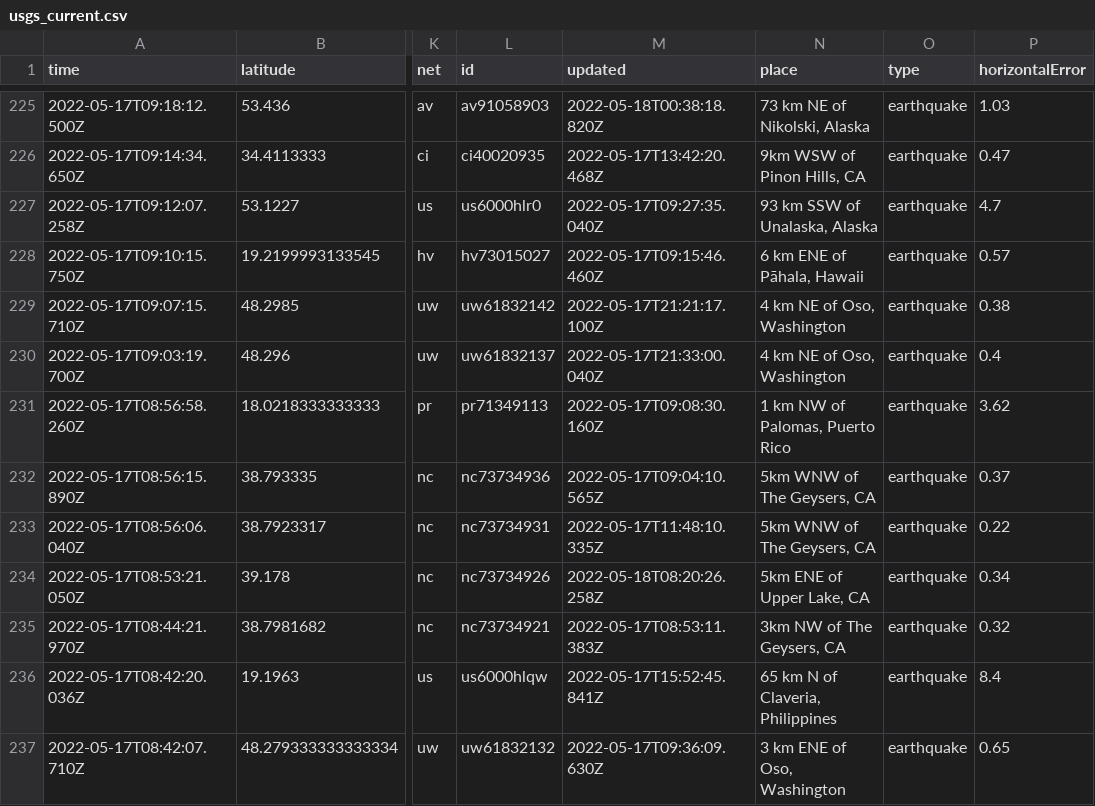
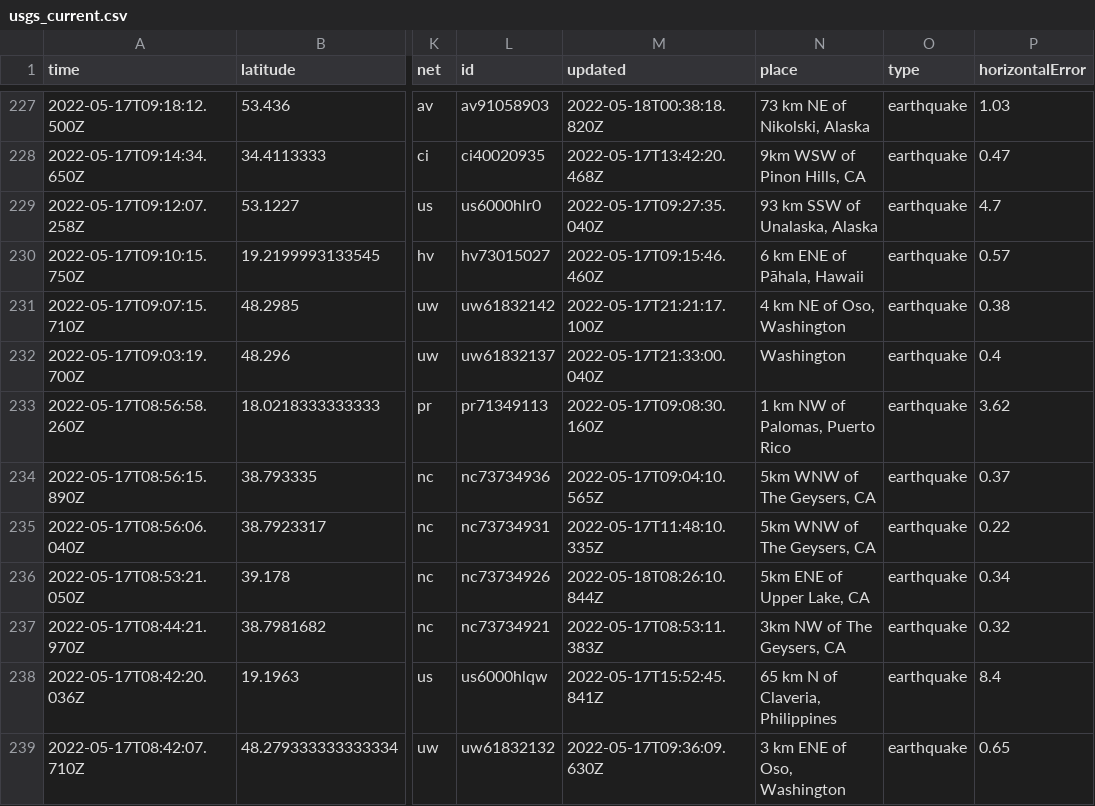
Before and after one commit to AnjDelgado/my-data-robot, a CSV file: usgs_current.csv, drawn as a sheet; only a part is shown, gaps mark what is left out; addresses are those after the commit; the diff covers the shown part only; the diff names each change by its address in the sheet, - before the commit and + after, or states it on an @@ line.

```diff
--- a/usgs_current.csv
+++ b/usgs_current.csv
-N232 (place): 4 km NE of Oso, Washington
+N232 (place): Washington
-M236 (updated): 2022-05-18T08:20:26.258Z
+M236 (updated): 2022-05-18T08:26:10.844Z
```
Also changed, not shown: 2 added rows, 5 removed rows and 8 edited cells elsewhere in this file.
